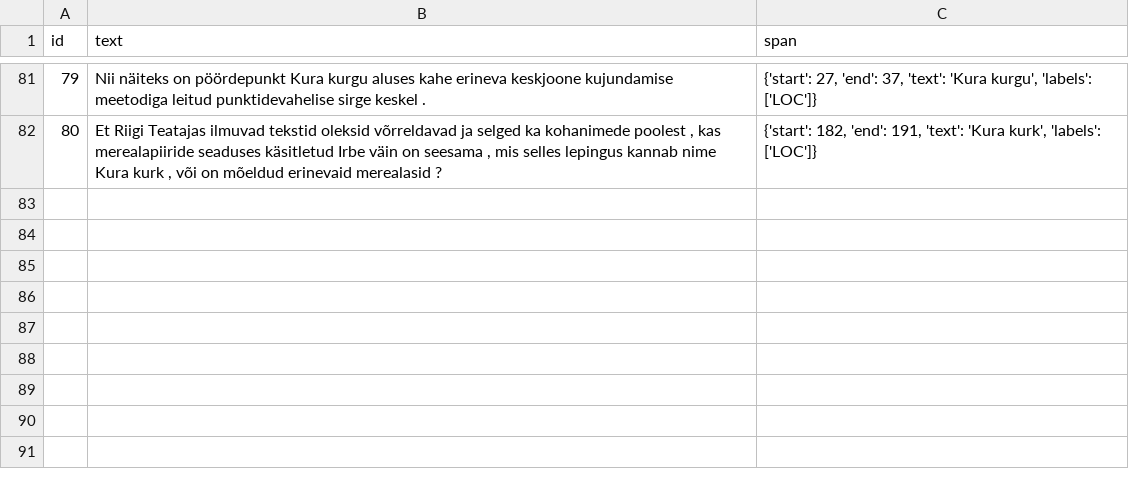
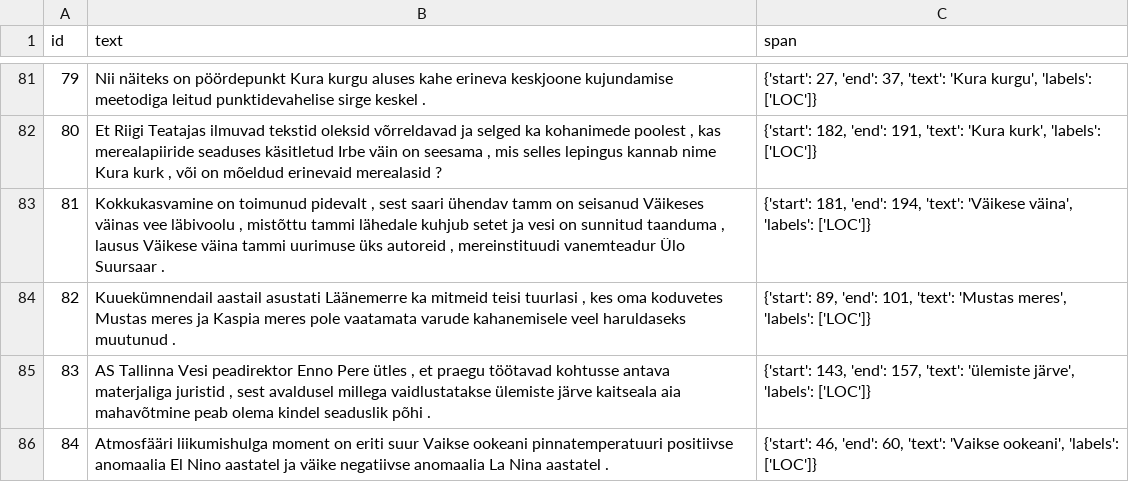
Before and after one commit to estnltk/estnltk-model-data, a CSV file: named_entity_recognition/recall_estimation/data_generation/amundsen_02/labelled/recall_sets/pos_terms_1000_A.csv, drawn as a sheet; only a part is shown, gaps mark what is left out.

Commit message:
Updated amundsen_02 data_generation: added merging of phase 1 & phase 2 annotations

```diff
--- a/named_entity_recognition/recall_estimation/data_generation/amundsen_02/labelled/recall_sets/pos_terms_1000_A.csv
+++ b/named_entity_recognition/recall_estimation/data_generation/amundsen_02/labelled/recall_sets/pos_terms_1000_A.csv
@@ -82 +82,5 @@ id,text,span
 80,"Et Riigi Teatajas ilmuvad tekstid oleksid võrreldavad ja selged ka kohanimede poolest , kas merealapiiride seaduses käsitletud Irbe väin on seesama , mis selles lepingus kannab nime Kura kurk , või on mõeldud erinevaid merealasid ?","{'start': 182, 'end': 191, 'text': 'Kura kurk', 'labels': ['LOC']}"
+81,"Kokkukasvamine on toimunud pidevalt , sest saari ühendav tamm on seisanud Väikeses väinas vee läbivoolu , mistõttu tammi lähedale kuhjub setet ja vesi on sunnitud taanduma , lausus Väikese väina tammi uurimuse üks autoreid , mereinstituudi vanemteadur Ülo Suursaar .","{'start': 181, 'end': 194, 'text': 'Väikese väina', 'labels': ['LOC']}"
+82,"Kuuekümnendail aastail asustati Läänemerre ka mitmeid teisi tuurlasi , kes oma koduvetes Mustas meres ja Kaspia meres pole vaatamata varude kahanemisele veel haruldaseks muutunud .","{'start': 89, 'end': 101, 'text': 'Mustas meres', 'labels': ['LOC']}"
+83,"AS Tallinna Vesi peadirektor Enno Pere ütles , et praegu töötavad kohtusse antava materjaliga juristid , sest avaldusel millega vaidlustatakse ülemiste järve kaitseala aia mahavõtmine peab olema kindel seaduslik põhi .","{'start': 143, 'end': 157, 'text': 'ülemiste järve', 'labels': ['LOC']}"
+84,Atmosfääri liikumishulga moment on eriti suur Vaikse ookeani pinnatemperatuuri positiivse anomaalia El Nino aastatel ja väike negatiivse anomaalia La Nina aastatel .,"{'start': 46, 'end': 60, 'text': 'Vaikse ookeani', 'labels': ['LOC']}"
```
Also changed, not shown: named_entity_recognition/recall_estimation/data_generation/amundsen_02/labelled/recall_sets/pos_terms_1000_D.csv, 2 other files.
